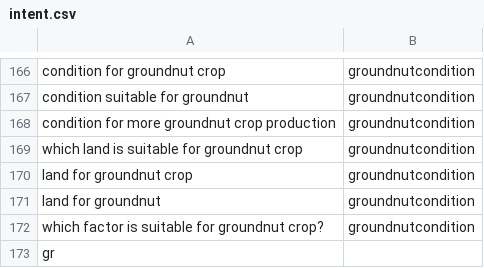
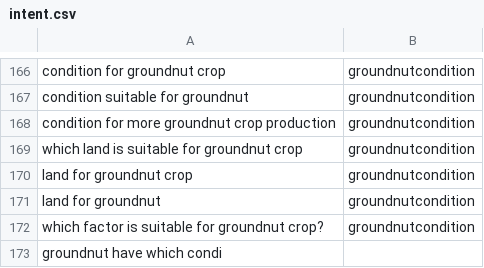
Before and after one commit to reflectstars/NLP-ANN-Agriculture-Chatbot, a CSV file: datasets/intent.csv, drawn as a sheet; only a part is shown, gaps mark what is left out.

Commit message:
release prep

```diff
--- a/datasets/intent.csv
+++ b/datasets/intent.csv
@@ -172,2 +172,2 @@ land for groundnut,groundnutcondition
 which factor is suitable for groundnut crop?,groundnutcondition
-gr
+groundnut have which condi
```
